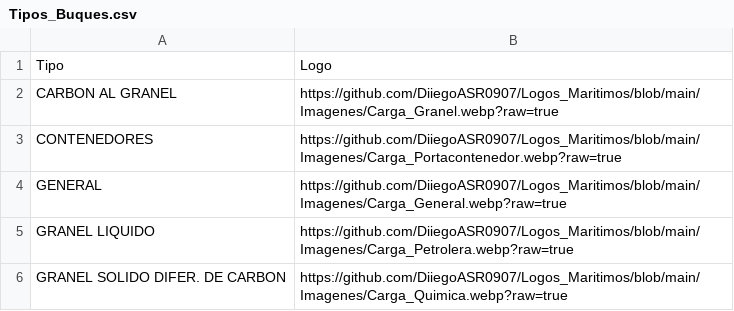
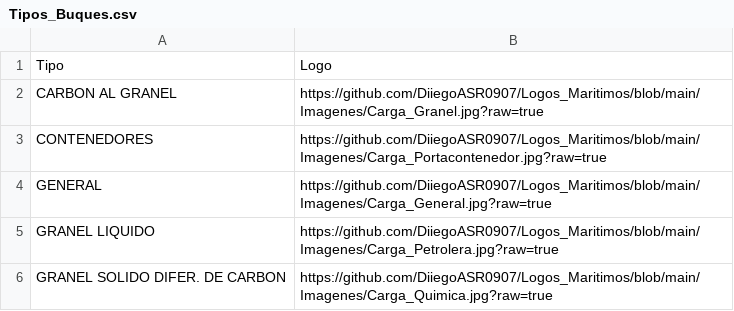
Before and after one commit to DiiegoASR0907/Logos_Maritimos, a CSV file: Tipos_Buques.csv, drawn as a sheet.

Commit message:
Update Tipos_Buques.csv

```diff
--- a/Tipos_Buques.csv
+++ b/Tipos_Buques.csv
@@ -1,6 +1,6 @@
 Tipo;Logo
-CARBON AL GRANEL;https://github.com/DiiegoASR0907/Logos_Maritimos/blob/main/Imagenes/Carga_Granel.webp?raw=true
-CONTENEDORES;https://github.com/DiiegoASR0907/Logos_Maritimos/blob/main/Imagenes/Carga_Portacontenedor.webp?raw=true
-GENERAL;https://github.com/DiiegoASR0907/Logos_Maritimos/blob/main/Imagenes/Carga_General.webp?raw=true
-GRANEL LIQUIDO;https://github.com/DiiegoASR0907/Logos_Maritimos/blob/main/Imagenes/Carga_Petrolera.webp?raw=true
-GRANEL SOLIDO DIFER. DE CARBON;https://github.com/DiiegoASR0907/Logos_Maritimos/blob/main/Imagenes/Carga_Quimica.webp?raw=true
+CARBON AL GRANEL;https://github.com/DiiegoASR0907/Logos_Maritimos/blob/main/Imagenes/Carga_Granel.jpg?raw=true
+CONTENEDORES;https://github.com/DiiegoASR0907/Logos_Maritimos/blob/main/Imagenes/Carga_Portacontenedor.jpg?raw=true
+GENERAL;https://github.com/DiiegoASR0907/Logos_Maritimos/blob/main/Imagenes/Carga_General.jpg?raw=true
+GRANEL LIQUIDO;https://github.com/DiiegoASR0907/Logos_Maritimos/blob/main/Imagenes/Carga_Petrolera.jpg?raw=true
+GRANEL SOLIDO DIFER. DE CARBON;https://github.com/DiiegoASR0907/Logos_Maritimos/blob/main/Imagenes/Carga_Quimica.jpg?raw=true
```
